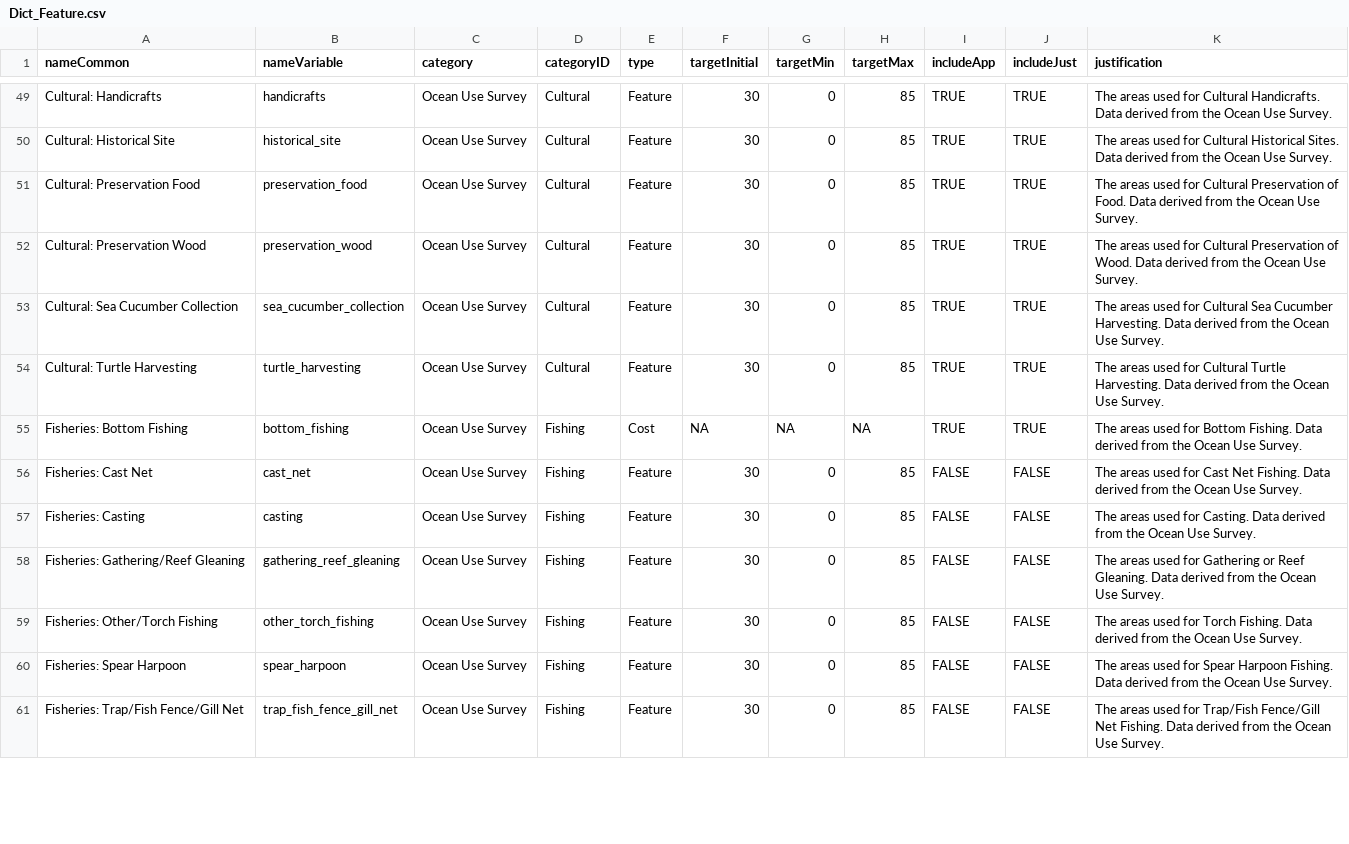
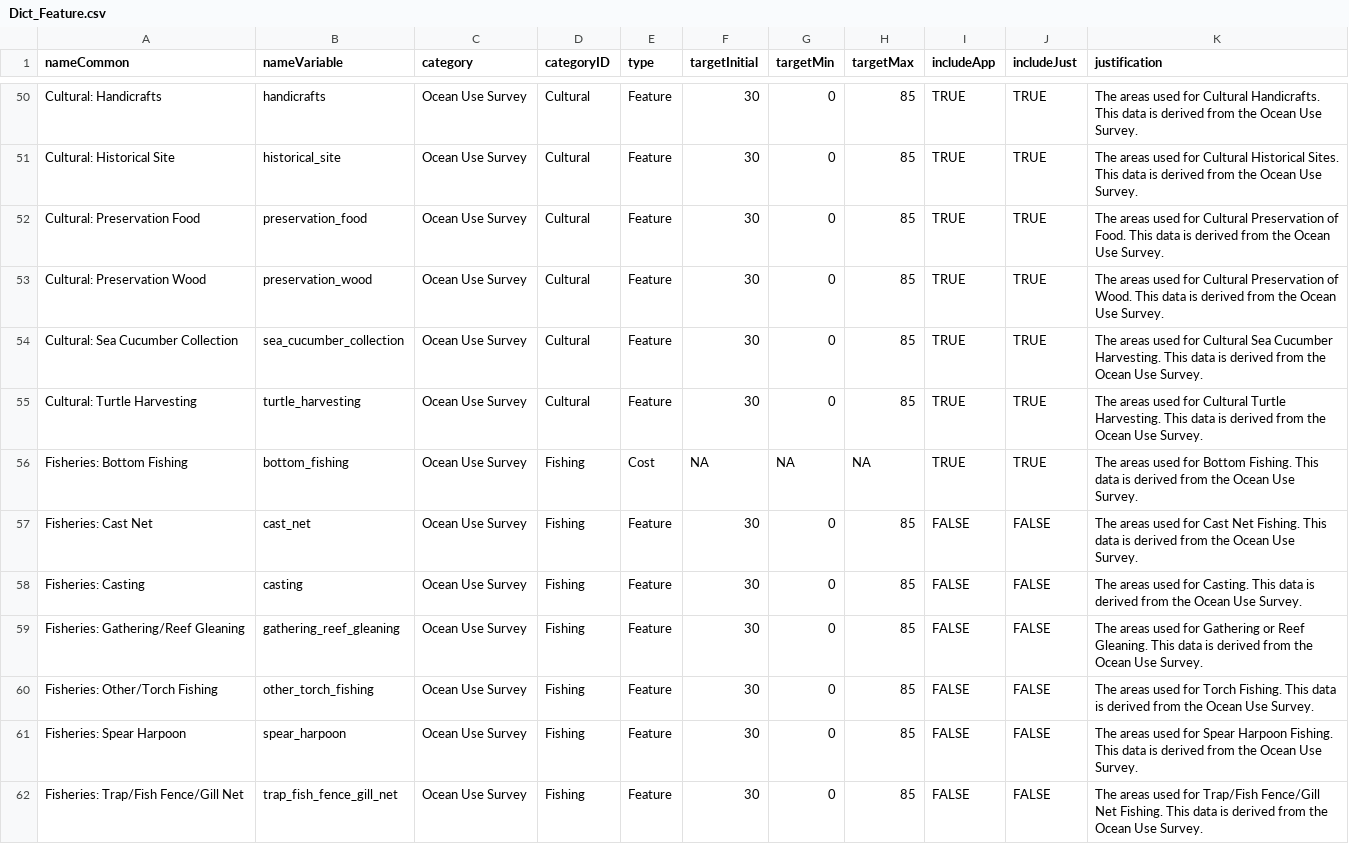
Before and after one commit to SpatialPlanning/shinyplanr, a CSV file: data-raw/Kosrae/Dict_Feature.csv, drawn as a sheet; only a part is shown, gaps mark what is left out; addresses are those after the commit; the diff covers the shown part only; the diff names each change by its address in the sheet, - before the commit and + after, or states it on an @@ line.

```diff
--- a/data-raw/Kosrae/Dict_Feature.csv
+++ b/data-raw/Kosrae/Dict_Feature.csv
-K50 (justification): …Cultural Handicrafts. Data derived from…
+K50 (justification): …Cultural Handicrafts. This data is derived from…
-K51 (justification): …Historical Sites. Data derived from…
+K51 (justification): …Historical Sites. This data is derived from…
-K52 (justification): …of Food. Data derived from…
+K52 (justification): …of Food. This data is derived from…
-K53 (justification): …of Wood. Data derived from…
+K53 (justification): …of Wood. This data is derived from…
-K54 (justification): …Cucumber Harvesting. Data derived from…
+K54 (justification): …Cucumber Harvesting. This data is derived from…
-K55 (justification): …Turtle Harvesting. Data derived from…
+K55 (justification): …Turtle Harvesting. This data is derived from…
-K56 (justification): …Bottom Fishing. Data derived from…
+K56 (justification): …Bottom Fishing. This data is derived from…
-K57 (justification): …Net Fishing. Data derived from…
+K57 (justification): …Net Fishing. This data is derived from…
-K58 (justification): …for Casting. Data derived from…
+K58 (justification): …for Casting. This data is derived from…
-K59 (justification): …Reef Gleaning. Data derived from…
+K59 (justification): …Reef Gleaning. This data is derived from…
-K60 (justification): …Torch Fishing. Data derived from…
+K60 (justification): …Torch Fishing. This data is derived from…
-K61 (justification): …Harpoon Fishing. Data derived from…
+K61 (justification): …Harpoon Fishing. This data is derived from…
-K62 (justification): …Net Fishing. Data derived from…
+K62 (justification): …Net Fishing. This data is derived from…
```
Also changed, not shown: 1 added row and 34 edited cells elsewhere in this file, 3 other files.
